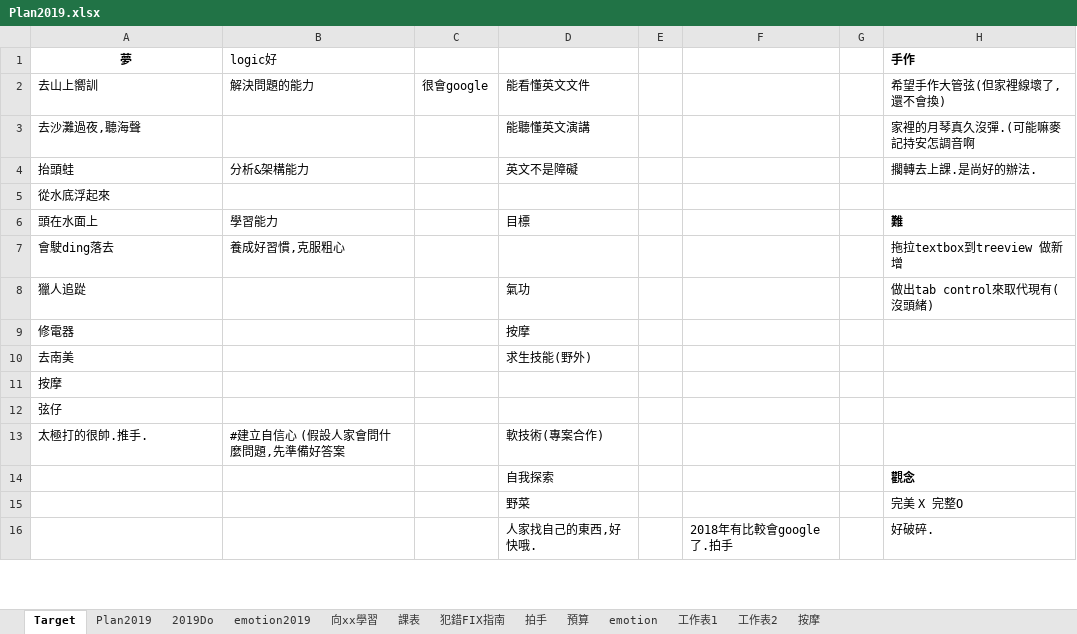
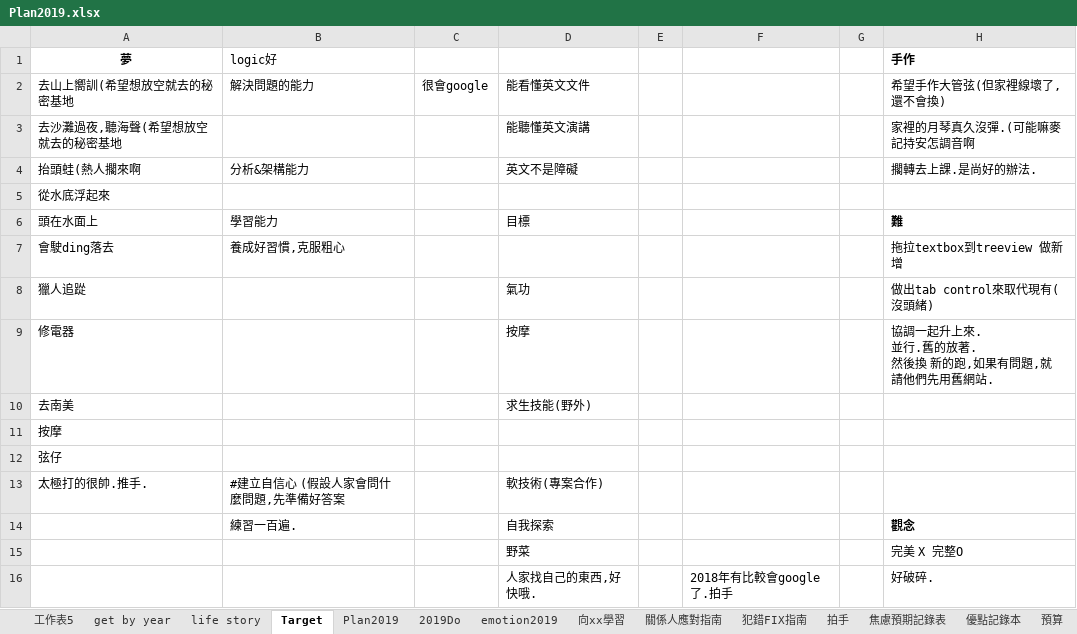
Before and after one commit to Fun33/03-note, an Excel workbook: Plan2019.xlsx, sheet Target, drawn as a sheet; only a part is shown; values as stored, in another font and other column widths than the file's, no borders; ↵ is a line break in a cell; the diff covers the shown part only; the diff names each change by its address in the sheet, - before the commit and + after, or states it on an @@ line.

```diff
--- a/Plan2019.xlsx (sheet Target)
+++ b/Plan2019.xlsx (sheet Target)
-sheet tab: 課表
+sheet tab: 關係人應對指南
-sheet tab: 按摩
+sheet tab: 工作表5
+sheet tab: get by year
+sheet tab: life story
+sheet tab: 焦慮預期記錄表
+sheet tab: 優點記錄本
-A2 (夢): 去山上嚮訓
+A2 (夢): 去山上嚮訓(希望想放空就去的秘密基地
-A3 (夢): 去沙灘過夜,聽海聲
+A3 (夢): 去沙灘過夜,聽海聲(希望想放空就去的秘密基地
-A4 (夢): 抬頭蛙
+A4 (夢): 抬頭蛙(熱人擱來啊
-H9 (手作): (empty)
+H9 (手作): 協調一起升上來. ↵ 並行.舊的放著. ↵ 然後換 新的跑,如果有問題,就請他們先用舊網站.
-B14 (logic好): (empty)
+B14 (logic好): 練習一百遍.
```
Also changed, not shown: 1 added row and 8 edited cells elsewhere in this sheet, sheet 2019Do, sheet 工作表2, sheet emotion2019, sheet 拍手, sheet 預算, sheet 犯錯FIX指南, 5 more sheets, other sheet tabs, hidden cells, charts or pictures.
